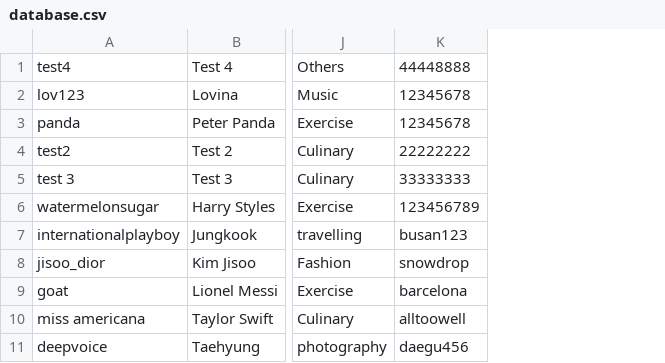
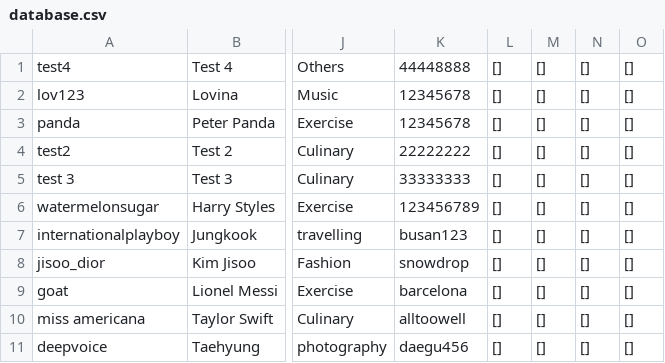
Before and after one commit to CSC207-2022F-UofT/course-project-wanna-date, a CSV file: src/main/java/frameworksDrivers/database.csv, drawn as a sheet; only a part is shown, gaps mark what is left out; the diff names each change by its address in the sheet, - before the commit and + after, or states it on an @@ line.

```diff
--- a/src/main/java/frameworksDrivers/database.csv
+++ b/src/main/java/frameworksDrivers/database.csv
+column L, rows 1-11: all []
+column M, rows 1-11: all []
+column N, rows 1-11: all []
+column O, rows 1-11: all []
```
Also changed, not shown: 56 other files.
